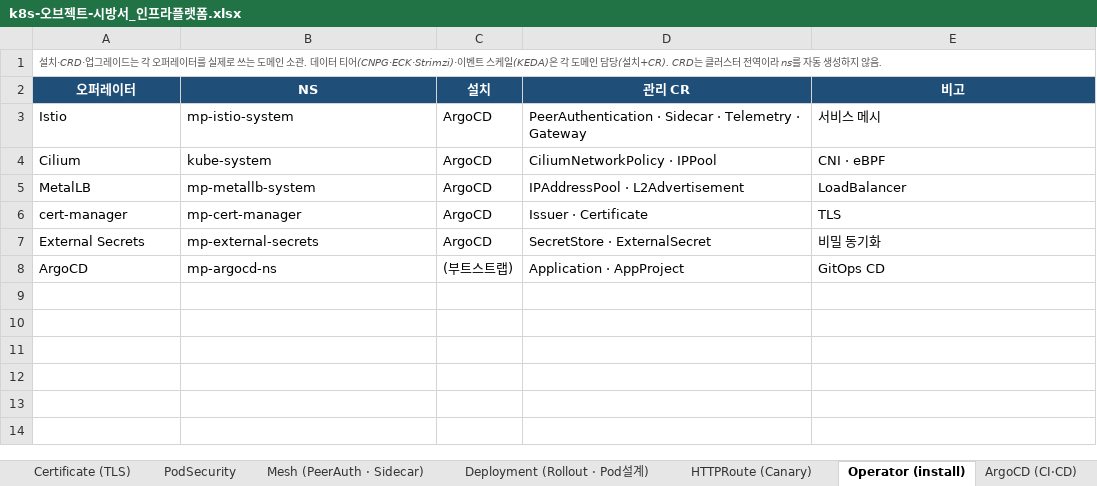
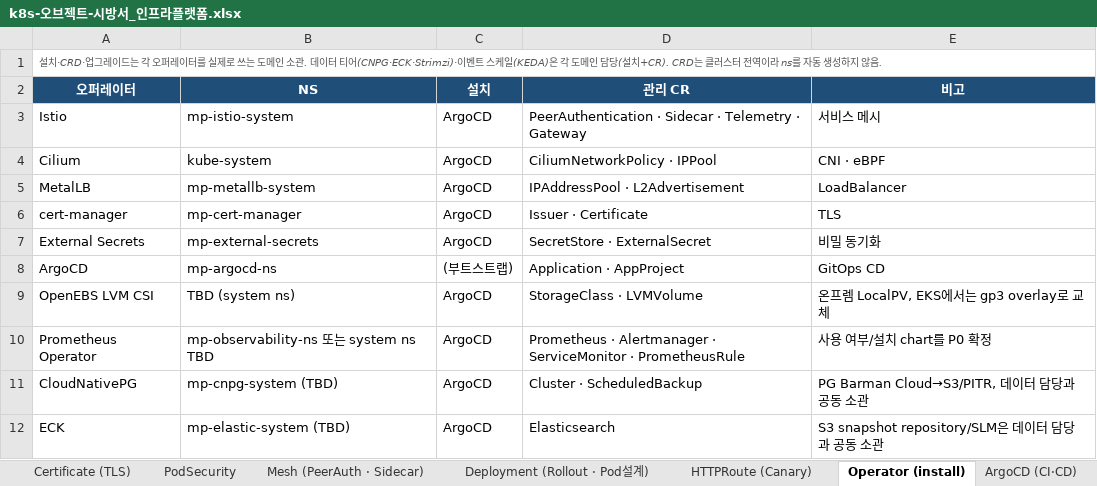
Before and after one commit to happyInit/food-budget-app, an Excel workbook: docs/design/k8s-오브젝트-시방서_인프라플랫폼.xlsx, sheet Operator (install), drawn as a sheet; values as stored, in another font and other column widths than the file's, no borders; the diff names each change by its address in the sheet, - before the commit and + after, or states it on an @@ line.

```diff
--- a/docs/design/k8s-오브젝트-시방서_인프라플랫폼.xlsx (sheet Operator (install))
+++ b/docs/design/k8s-오브젝트-시방서_인프라플랫폼.xlsx (sheet Operator (install))
+row 9: OpenEBS LVM CSI | TBD (system ns) | ArgoCD | StorageClass · LVMVolume | 온프렘 LocalPV, EKS에서는 gp3 overlay로 교체
+row 10: Prometheus Operator | mp-observability-ns 또는 system ns TBD | ArgoCD | Prometheus · Alertmanager · ServiceMonitor · PrometheusRule | 사용 여부/설치 chart를 P0 확정
+row 11: CloudNativePG | mp-cnpg-system (TBD) | ArgoCD | Cluster · ScheduledBackup | PG Barman Cloud→S3/PITR, 데이터 담당과 공동 소관
+row 12: ECK | mp-elastic-system (TBD) | ArgoCD | Elasticsearch | S3 snapshot repository/SLM은 데이터 담당과 공동 소관
```
Also changed, not shown: sheet Secret, sheet ConfigMap, sheet NetworkPolicy, sheet Probe (Live·Ready·Startup), sheet Role (RBAC), sheet ServiceAccount, 14 more sheets, other sheet tabs.
